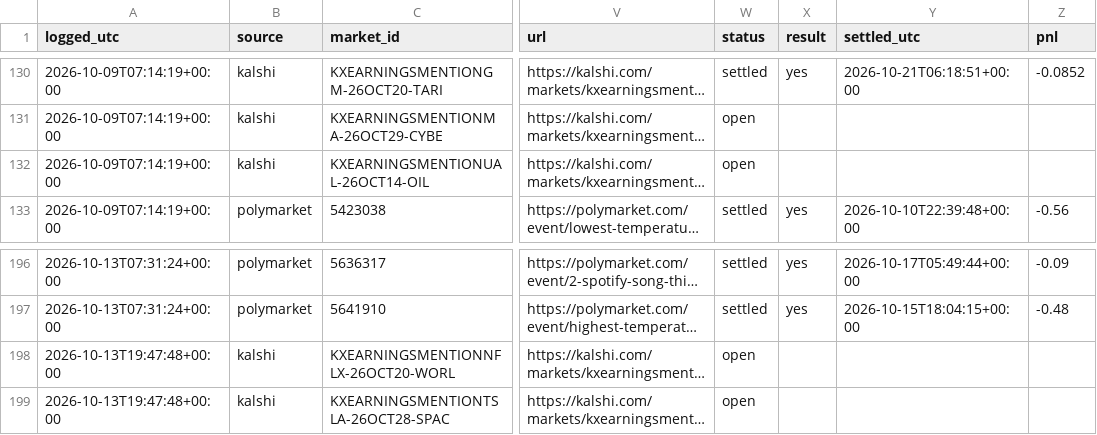
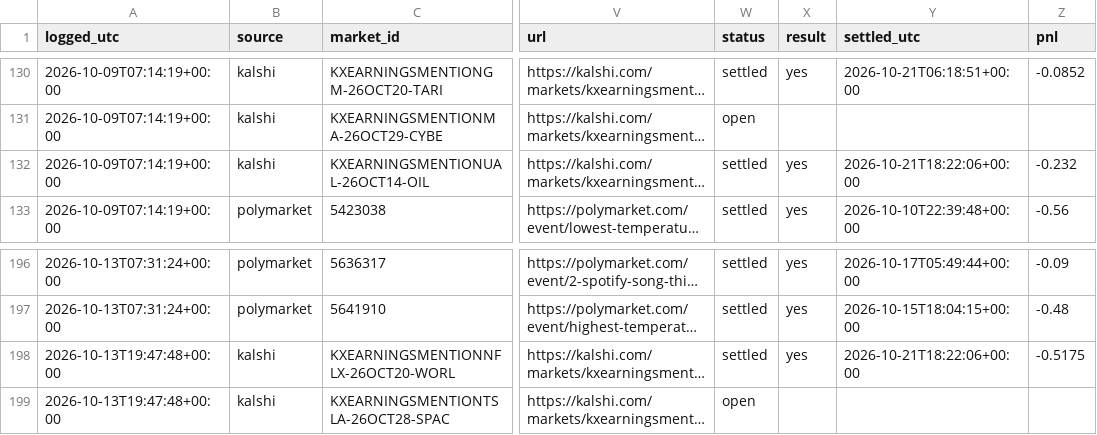
Before and after one commit to cj1234cj/markets, a CSV file: data/ledger.csv, drawn as a sheet; only a part is shown, gaps mark what is left out; long unchanged cells end in …; the diff covers the shown part only; the diff names each change by its address in the sheet, - before the commit and + after, or states it on an @@ line.

```diff
--- a/data/ledger.csv
+++ b/data/ledger.csv
-W132 (status): open
+W132 (status): settled
-X132 (result): (empty)
+X132 (result): yes
-Y132 (settled_utc): (empty)
+Y132 (settled_utc): 2026-10-21T18:22:06+00:00
-Z132 (pnl): (empty)
+Z132 (pnl): -0.232
-W198 (status): open
+W198 (status): settled
-X198 (result): (empty)
+X198 (result): yes
-Y198 (settled_utc): (empty)
+Y198 (settled_utc): 2026-10-21T18:22:06+00:00
-Z198 (pnl): (empty)
+Z198 (pnl): -0.5175
```
Also changed, not shown: 1 added row and 44 edited cells elsewhere in this file, 9 other files.
